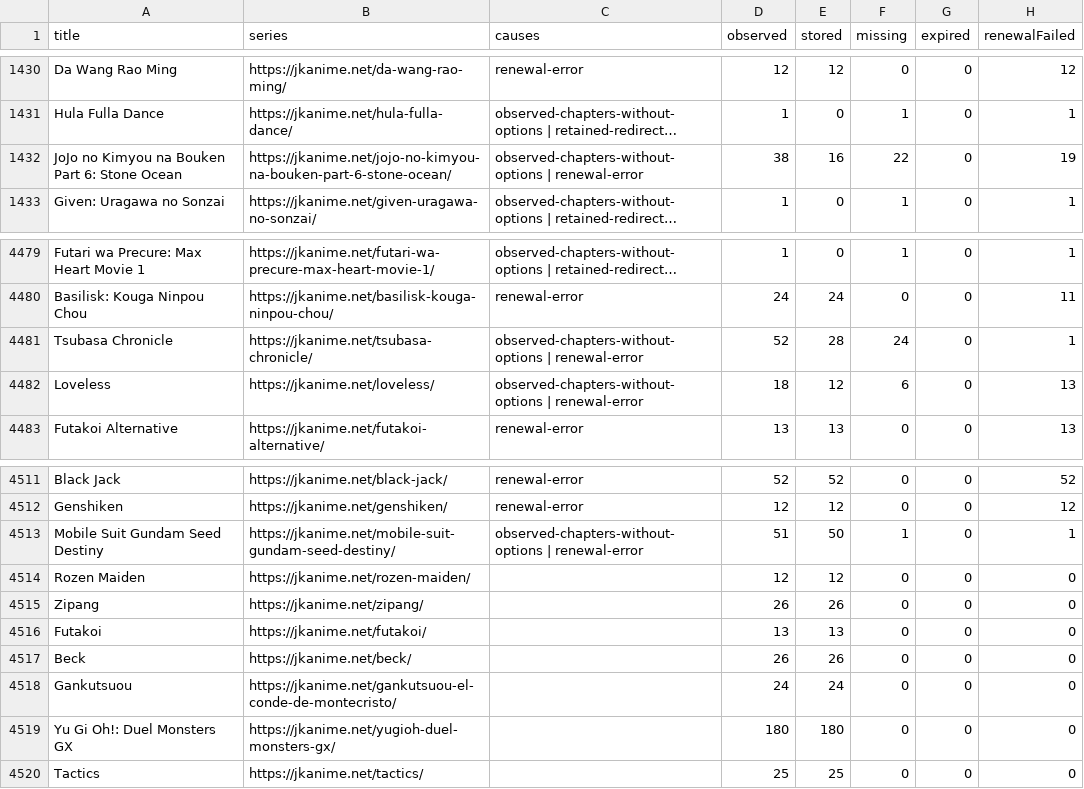
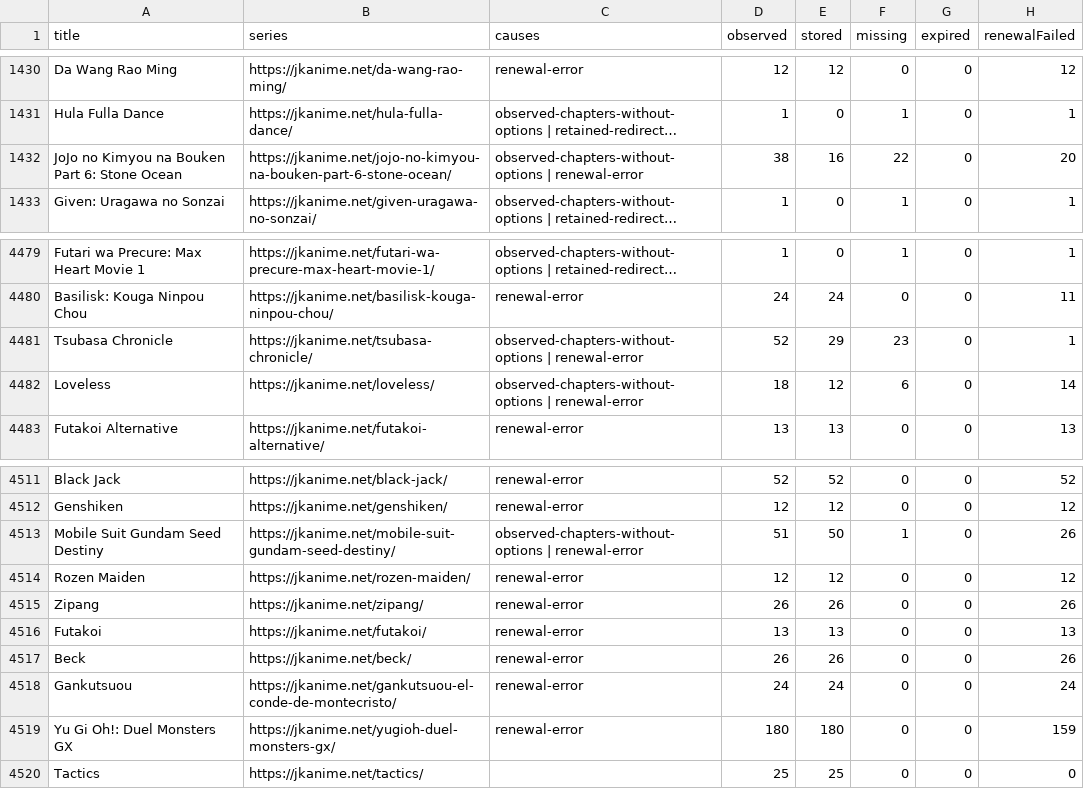
Before and after one commit to ZZCoreDev/ZZAnime, a CSV file: state/archive-coverage.csv, drawn as a sheet; only a part is shown, gaps mark what is left out; long unchanged cells end in …; the diff names each change by its address in the sheet, - before the commit and + after, or states it on an @@ line.

```diff
--- a/state/archive-coverage.csv
+++ b/state/archive-coverage.csv
-H1432 (renewalFailed): 19
+H1432 (renewalFailed): 20
-E4481 (stored): 28
+E4481 (stored): 29
-F4481 (missing): 24
+F4481 (missing): 23
-H4482 (renewalFailed): 13
+H4482 (renewalFailed): 14
-H4513 (renewalFailed): 1
+H4513 (renewalFailed): 26
-C4514:C4519 (causes): (empty)
+C4514:C4519 (causes): renewal-error
-H4514 (renewalFailed): 0
+H4514 (renewalFailed): 12
-H4515 (renewalFailed): 0
+H4515 (renewalFailed): 26
-H4516 (renewalFailed): 0
+H4516 (renewalFailed): 13
-H4517 (renewalFailed): 0
+H4517 (renewalFailed): 26
-H4518 (renewalFailed): 0
+H4518 (renewalFailed): 24
-H4519 (renewalFailed): 0
+H4519 (renewalFailed): 159
```
Also changed, not shown: 49 other files.
